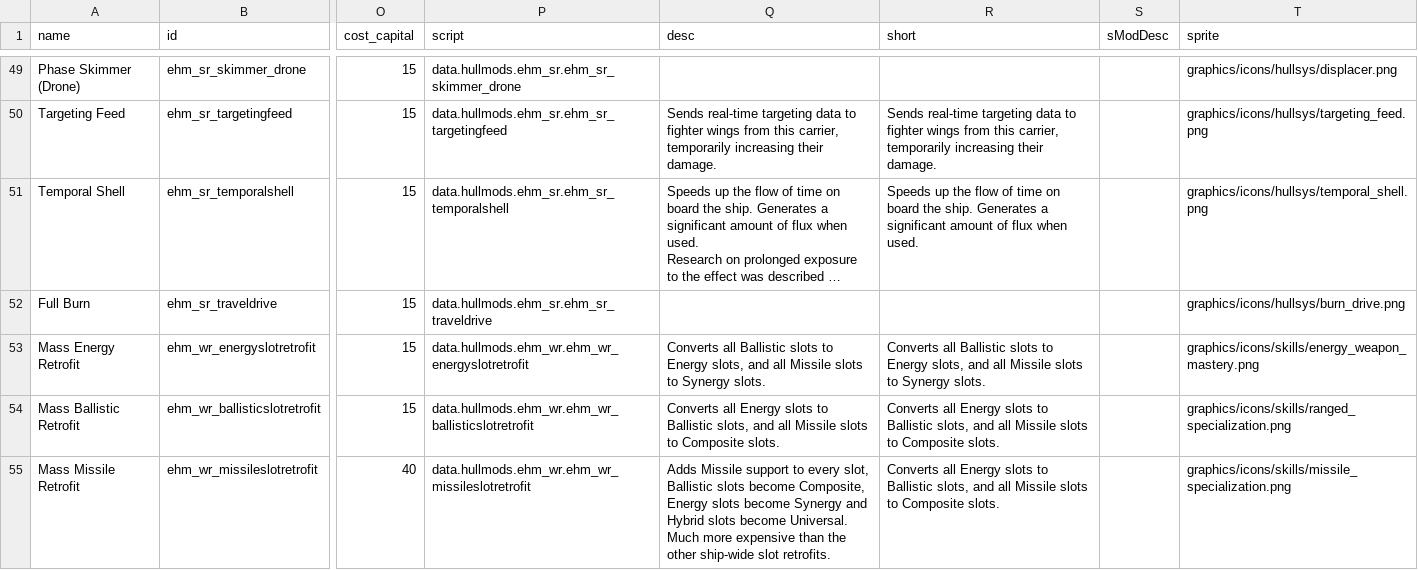
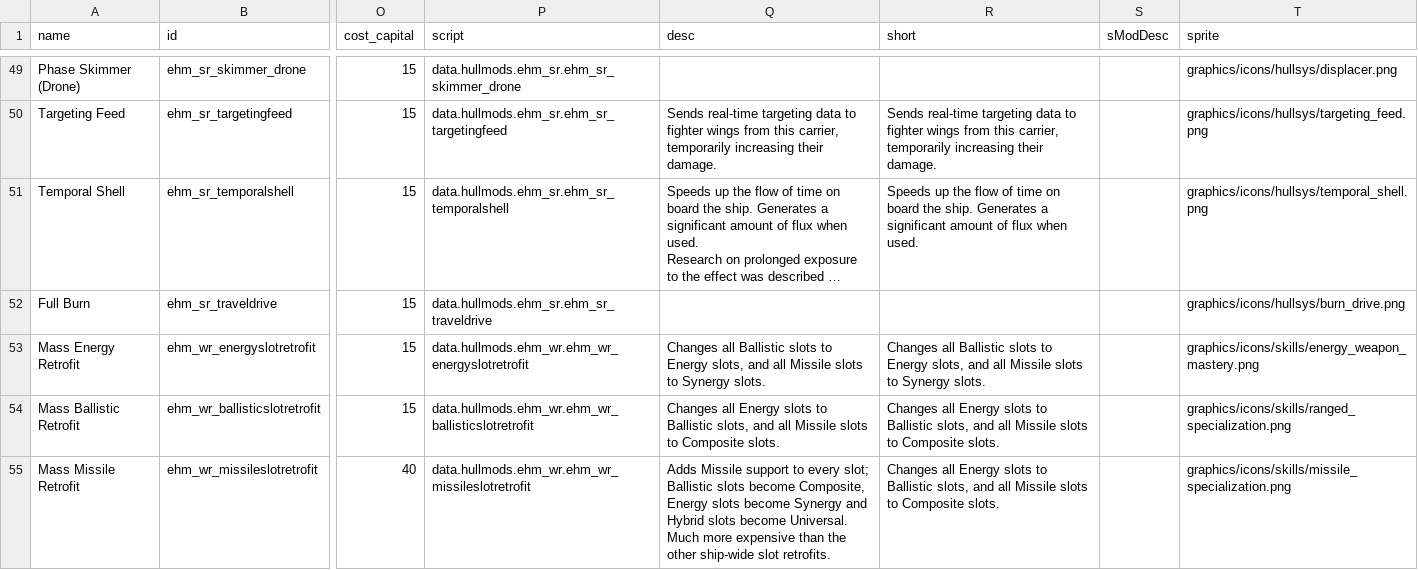
Before and after one commit to lyravega/lyr_ehm, a CSV file: data/hullmods/hull_mods.csv, drawn as a sheet; only a part is shown, gaps mark what is left out; long unchanged cells end in …; the diff covers the shown part only; the diff names each change by its address in the sheet, - before the commit and + after, or states it on an @@ line.

```diff
--- a/data/hullmods/hull_mods.csv
+++ b/data/hullmods/hull_mods.csv
-Q53 (desc): Converts all Ballistic…
+Q53 (desc): Changes all Ballistic…
-R53 (short): Converts all Ballistic…
+R53 (short): Changes all Ballistic…
-Q54 (desc): Converts all Energy…
+Q54 (desc): Changes all Energy…
-R54:R55 (short): Converts all Energy…
+R54:R55 (short): Changes all Energy…
-Q55 (desc): …to every slot, Ballistic slots…
+Q55 (desc): …to every slot; Ballistic slots…
```
Also changed, not shown: 2 added rows elsewhere in this file, 38 other files.
